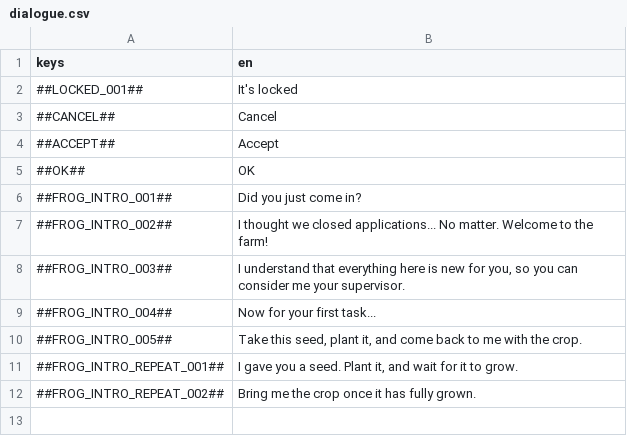
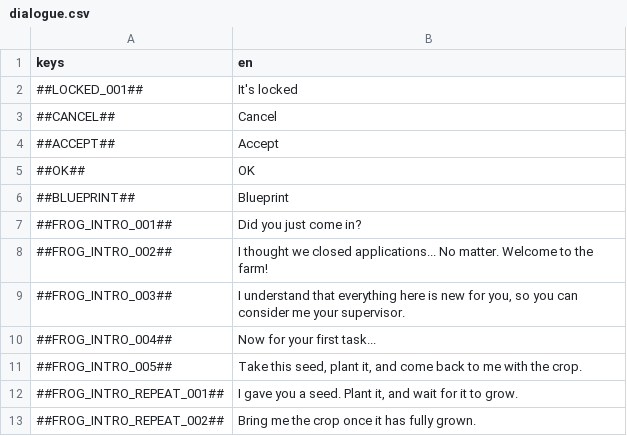
Before and after one commit to flawlesshappiness/BlueskyFarm, a CSV file: Dialogue/dialogue.csv, drawn as a sheet.

Commit message:
Blueprints now save given items and return them on cancel

```diff
--- a/Dialogue/dialogue.csv
+++ b/Dialogue/dialogue.csv
@@ -5,2 +5,3 @@ keys;en
 ##OK##;OK
+##BLUEPRINT##;Blueprint
 ##FROG_INTRO_001##;Did you just come in?
```
Also changed, not shown: 12 other files.
